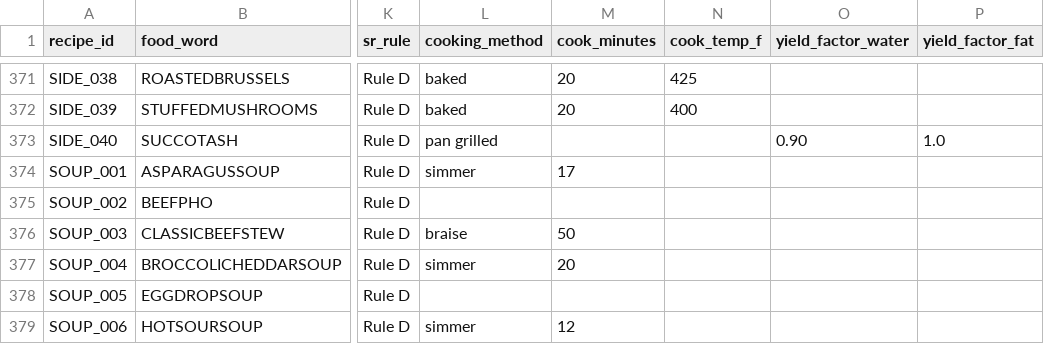
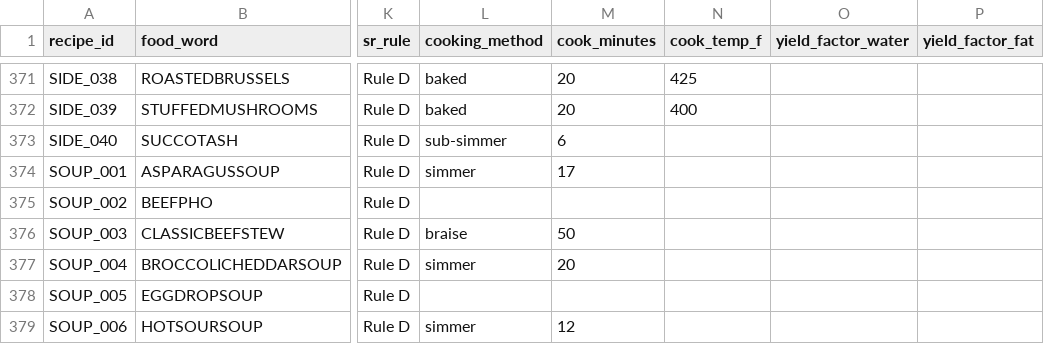
Before and after one commit to tlgeorgemailcom/daily-plate, a CSV file: recipes_v3/data/recipes.csv, drawn as a sheet; only a part is shown, gaps mark what is left out; the diff names each change by its address in the sheet, - before the commit and + after, or states it on an @@ line.

Commit message:
SIDE_040: physics unlock (simmered_vegetable sub-simmer 6min → yfw=0.90); new simmered_vegetable fill_class (binding=0.155)

```diff
--- a/recipes_v3/data/recipes.csv
+++ b/recipes_v3/data/recipes.csv
-L373 (cooking_method): pan grilled
+L373 (cooking_method): sub-simmer
-M373 (cook_minutes): (empty)
+M373 (cook_minutes): 6
-O373 (yield_factor_water): 0.90
+O373 (yield_factor_water): (empty)
-P373 (yield_factor_fat): 1.0
+P373 (yield_factor_fat): (empty)
```
Also changed, not shown: recipes_v3/data/recipe_ingredients.csv, recipes_v3/data/recipe_sections.csv, 3 other files.
